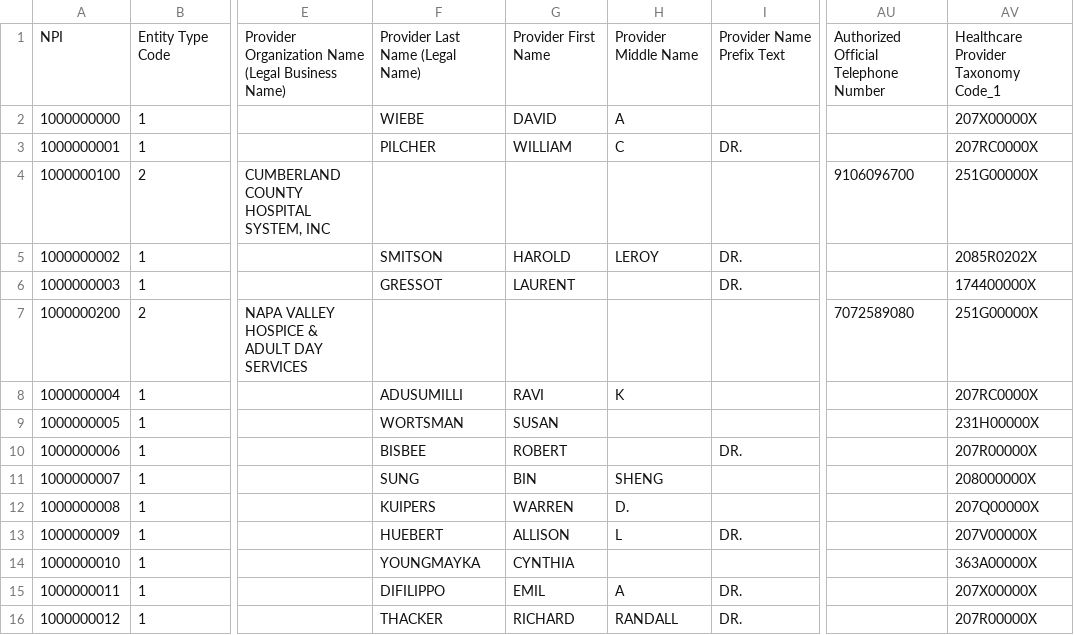
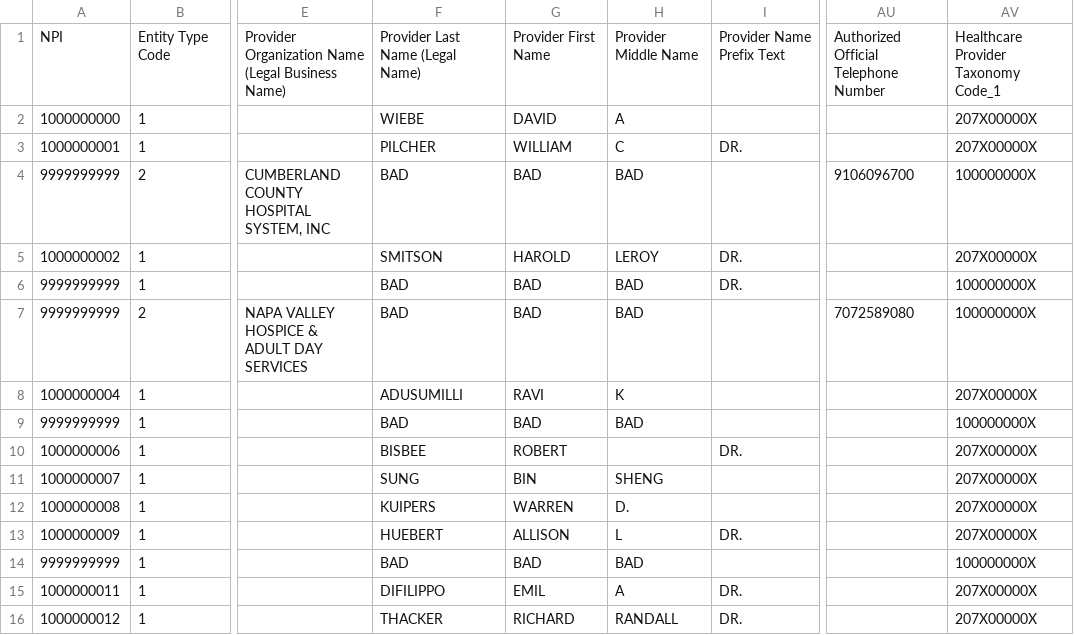
Before and after one commit to ctran88/Accordion-Health, a CSV file: doctors_test.csv, drawn as a sheet; only a part is shown, gaps mark what is left out; the diff covers the shown part only; the diff names each change by its address in the sheet, - before the commit and + after, or states it on an @@ line.

Commit message:
Updates to parsing code and UI code
testcode.py:
-completely rewrote code to import doctor data into dictionaries. still
need to import address data

test.html:
-keep trying different variations (still undecided). need to figure out
how to batch geocode addresses from mongo and store coordinates back
into mongo

doctors_test.csv:
-made some changes to better track if the appropriate doctors are being
recorded.

```diff
--- a/doctors_test.csv
+++ b/doctors_test.csv
-AV3: 207RC0000X
+AV3: 207X00000X
-A4: 1000000100
+A4: 9999999999
-F4: (empty)
+F4: BAD
-G4: (empty)
+G4: BAD
-H4: (empty)
+H4: BAD
-AV4: 251G00000X
+AV4: 100000000X
-AV5: 2085R0202X
+AV5: 207X00000X
-A6: 1000000003
+A6: 9999999999
-F6: GRESSOT
+F6: BAD
-G6: LAURENT
+G6: BAD
-H6:H7: (empty)
+H6:H7: BAD
-AV6: 174400000X
+AV6: 100000000X
-A7: 1000000200
+A7: 9999999999
-F7: (empty)
+F7: BAD
-G7: (empty)
+G7: BAD
-AV7: 251G00000X
+AV7: 100000000X
-AV8: 207RC0000X
+AV8: 207X00000X
-A9: 1000000005
+A9: 9999999999
-F9: WORTSMAN
+F9: BAD
-G9: SUSAN
+G9: BAD
-H9: (empty)
+H9: BAD
-AV9: 231H00000X
+AV9: 100000000X
-AV10: 207R00000X
+AV10: 207X00000X
-AV11: 208000000X
+AV11: 207X00000X
-AV12: 207Q00000X
+AV12: 207X00000X
-AV13: 207V00000X
+AV13: 207X00000X
-A14: 1000000010
+A14: 9999999999
-F14: YOUNGMAYKA
+F14: BAD
-G14: CYNTHIA
+G14: BAD
-H14: (empty)
+H14: BAD
-AV14: 363A00000X
+AV14: 100000000X
-AV16: 207R00000X
+AV16: 207X00000X
```
Also changed, not shown: 17 edited cells elsewhere in this file, 2 other files.
